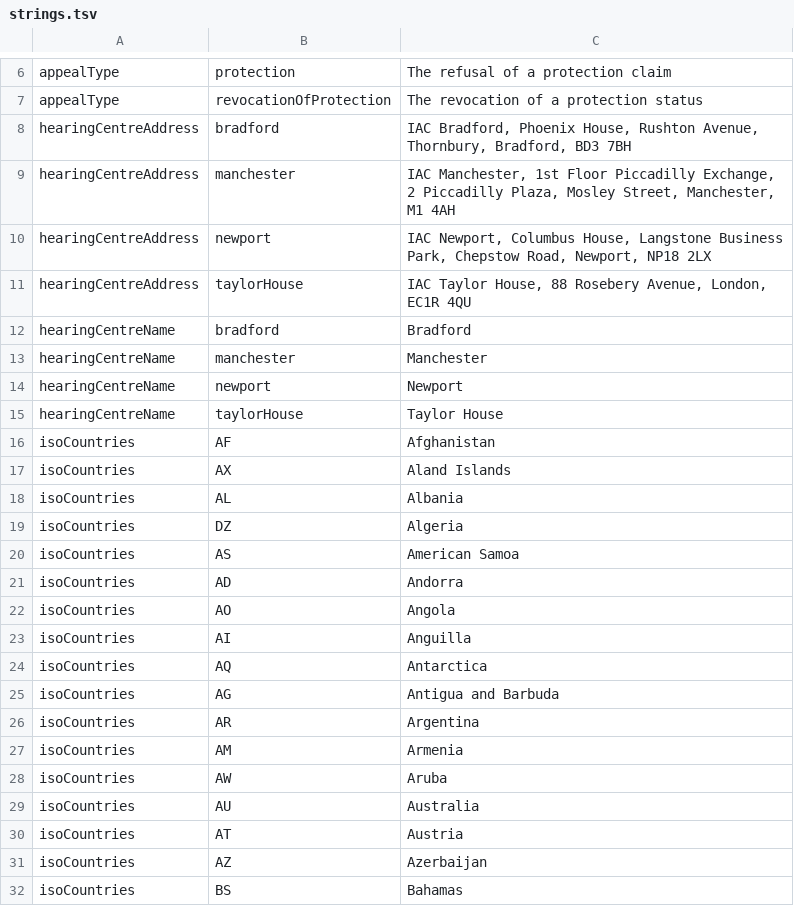
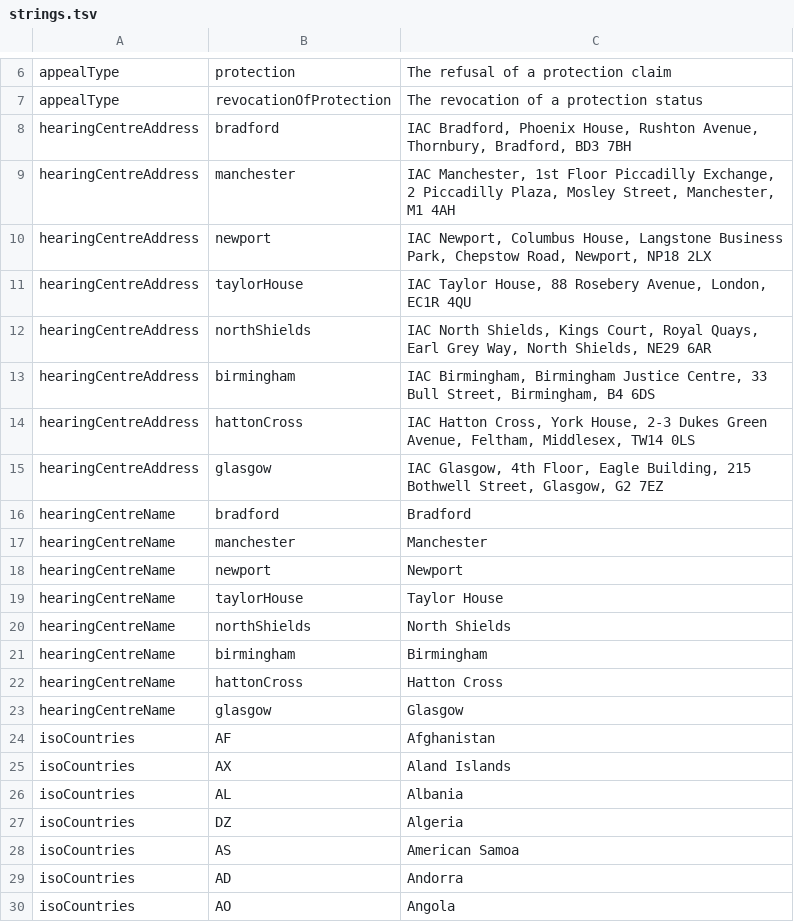
Before and after one commit to hmcts/ia-case-documents-api, a TSV file: src/main/resources/strings.tsv, drawn as a sheet; only a part is shown, gaps mark what is left out; the shorter side is filled out with more unchanged rows.

Commit message:
RIA-1976 add new hearing centres

```diff
--- a/src/main/resources/strings.tsv
+++ b/src/main/resources/strings.tsv
@@ -11,2 +11,6 @@ hearingCentreAddress	newport	IAC Newport, Columbus House, Langstone Business Par
 hearingCentreAddress	taylorHouse	IAC Taylor House, 88 Rosebery Avenue, London, EC1R 4QU
+hearingCentreAddress	northShields	IAC North Shields, Kings Court, Royal Quays, Earl Grey Way, North Shields, NE29 6AR
+hearingCentreAddress	birmingham	IAC Birmingham, Birmingham Justice Centre, 33 Bull Street, Birmingham, B4 6DS
+hearingCentreAddress	hattonCross	IAC Hatton Cross, York House, 2-3 Dukes Green Avenue, Feltham, Middlesex, TW14 0LS
+hearingCentreAddress	glasgow	IAC Glasgow, 4th Floor, Eagle Building, 215 Bothwell Street, Glasgow, G2 7EZ
 hearingCentreName	bradford	Bradford
@@ -15,2 +19,6 @@ hearingCentreName	newport	Newport
 hearingCentreName	taylorHouse	Taylor House
+hearingCentreName	northShields	North Shields
+hearingCentreName	birmingham	Birmingham
+hearingCentreName	hattonCross	Hatton Cross
+hearingCentreName	glasgow	Glasgow
 isoCountries	AF	Afghanistan
```
Also changed, not shown: 12 other files.
